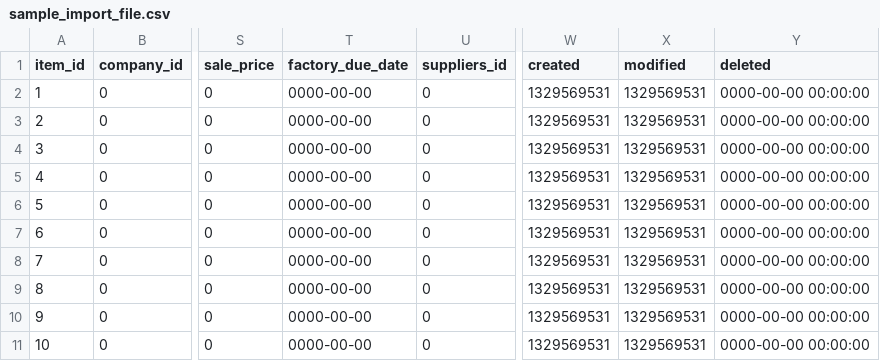
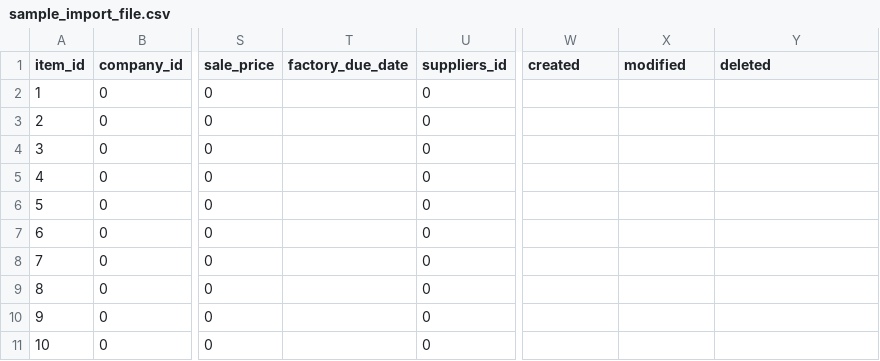
Before and after one commit to anilherath/rapport-stock-control, a CSV file: stock_system/ims/uploads/sample_import_file.csv, drawn as a sheet; only a part is shown, gaps mark what is left out; the diff names each change by its address in the sheet, - before the commit and + after, or states it on an @@ line.

```diff
--- a/stock_system/ims/uploads/sample_import_file.csv
+++ b/stock_system/ims/uploads/sample_import_file.csv
-T2:T11 (factory_due_date): 0000-00-00
+T2:T11 (factory_due_date): (empty)
-W2:W11 (created): 1329569531
+W2:W11 (created): (empty)
-X2:X11 (modified): 1329569531
+X2:X11 (modified): (empty)
-Y2:Y11 (deleted): 0000-00-00 00:00:00
+Y2:Y11 (deleted): (empty)
```
Also changed, not shown: 16 other files.
